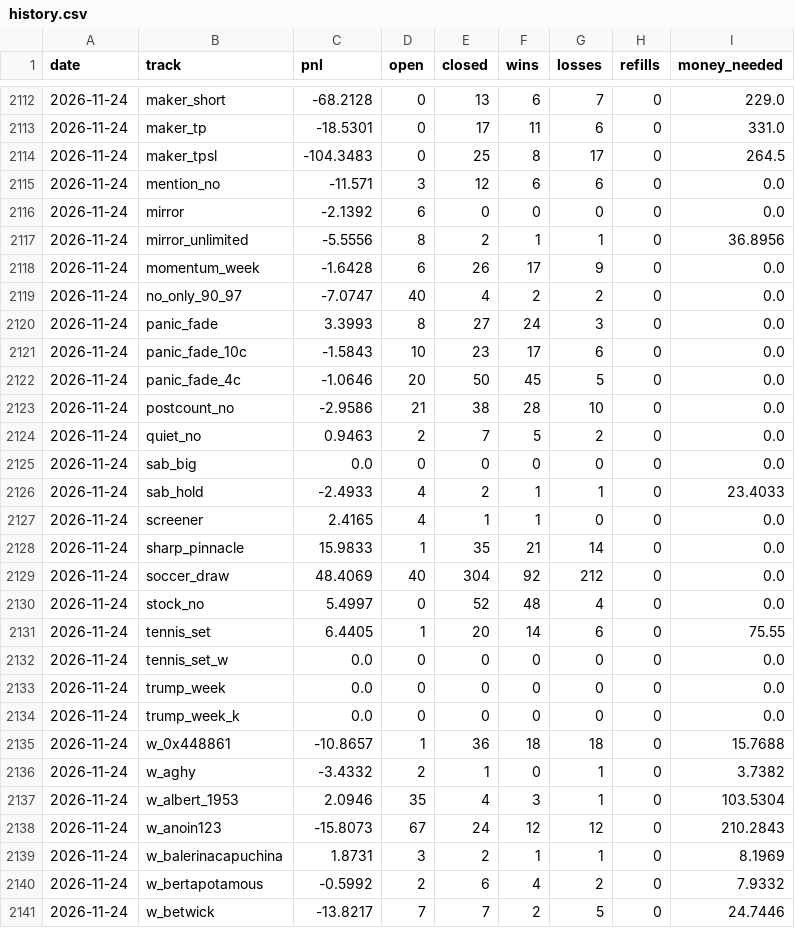
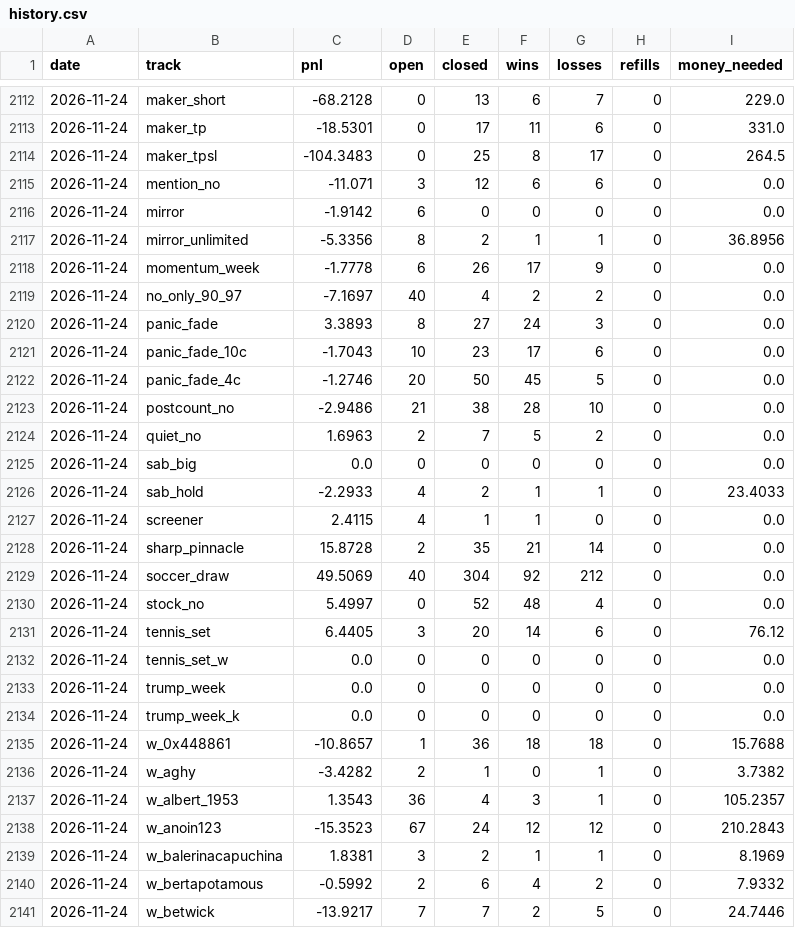
Before and after one commit to palsk1/poly-paper-bot, a CSV file: state/history.csv, drawn as a sheet; only a part is shown, gaps mark what is left out; the diff covers the shown part only.

```diff
--- a/state/history.csv
+++ b/state/history.csv
@@ -2114,19 +2114,19 @@ date,track,pnl,open,closed,wins,losses,refills,money_needed
 2026-11-24,maker_tpsl,-104.3483,0,25,8,17,0,264.5
-2026-11-24,mention_no,-11.571,3,12,6,6,0,0.0
-2026-11-24,mirror,-2.1392,6,0,0,0,0,0.0
-2026-11-24,mirror_unlimited,-5.5556,8,2,1,1,0,36.8956
-2026-11-24,momentum_week,-1.6428,6,26,17,9,0,0.0
-2026-11-24,no_only_90_97,-7.0747,40,4,2,2,0,0.0
-2026-11-24,panic_fade,3.3993,8,27,24,3,0,0.0
-2026-11-24,panic_fade_10c,-1.5843,10,23,17,6,0,0.0
-2026-11-24,panic_fade_4c,-1.0646,20,50,45,5,0,0.0
-2026-11-24,postcount_no,-2.9586,21,38,28,10,0,0.0
-2026-11-24,quiet_no,0.9463,2,7,5,2,0,0.0
+2026-11-24,mention_no,-11.071,3,12,6,6,0,0.0
+2026-11-24,mirror,-1.9142,6,0,0,0,0,0.0
+2026-11-24,mirror_unlimited,-5.3356,8,2,1,1,0,36.8956
+2026-11-24,momentum_week,-1.7778,6,26,17,9,0,0.0
+2026-11-24,no_only_90_97,-7.1697,40,4,2,2,0,0.0
+2026-11-24,panic_fade,3.3893,8,27,24,3,0,0.0
+2026-11-24,panic_fade_10c,-1.7043,10,23,17,6,0,0.0
+2026-11-24,panic_fade_4c,-1.2746,20,50,45,5,0,0.0
+2026-11-24,postcount_no,-2.9486,21,38,28,10,0,0.0
+2026-11-24,quiet_no,1.6963,2,7,5,2,0,0.0
 2026-11-24,sab_big,0.0,0,0,0,0,0,0.0
-2026-11-24,sab_hold,-2.4933,4,2,1,1,0,23.4033
-2026-11-24,screener,2.4165,4,1,1,0,0,0.0
-2026-11-24,sharp_pinnacle,15.9833,1,35,21,14,0,0.0
-2026-11-24,soccer_draw,48.4069,40,304,92,212,0,0.0
+2026-11-24,sab_hold,-2.2933,4,2,1,1,0,23.4033
+2026-11-24,screener,2.4115,4,1,1,0,0,0.0
+2026-11-24,sharp_pinnacle,15.8728,2,35,21,14,0,0.0
+2026-11-24,soccer_draw,49.5069,40,304,92,212,0,0.0
 2026-11-24,stock_no,5.4997,0,52,48,4,0,0.0
-2026-11-24,tennis_set,6.4405,1,20,14,6,0,75.55
+2026-11-24,tennis_set,6.4405,3,20,14,6,0,76.12
 2026-11-24,tennis_set_w,0.0,0,0,0,0,0,0.0
@@ -2135,7 +2135,7 @@ date,track,pnl,open,closed,wins,losses,refills,money_needed
 2026-11-24,w_0x448861,-10.8657,1,36,18,18,0,15.7688
-2026-11-24,w_aghy,-3.4332,2,1,0,1,0,3.7382
-2026-11-24,w_albert_1953,2.0946,35,4,3,1,0,103.5304
-2026-11-24,w_anoin123,-15.8073,67,24,12,12,0,210.2843
-2026-11-24,w_balerinacapuchina,1.8731,3,2,1,1,0,8.1969
+2026-11-24,w_aghy,-3.4282,2,1,0,1,0,3.7382
+2026-11-24,w_albert_1953,1.3543,36,4,3,1,0,105.2357
+2026-11-24,w_anoin123,-15.3523,67,24,12,12,0,210.2843
+2026-11-24,w_balerinacapuchina,1.8381,3,2,1,1,0,8.1969
 2026-11-24,w_bertapotamous,-0.5992,2,6,4,2,0,7.9332
-2026-11-24,w_betwick,-13.8217,7,7,2,5,0,24.7446
+2026-11-24,w_betwick,-13.9217,7,7,2,5,0,24.7446
```
Also changed, not shown: 100 edited cells elsewhere in this file, 6 other files.
